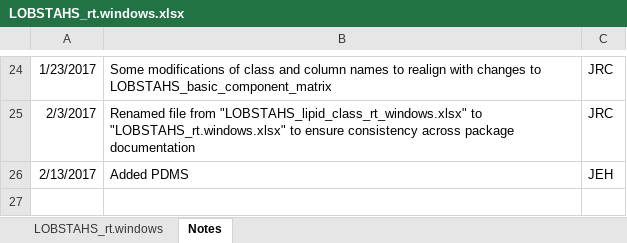
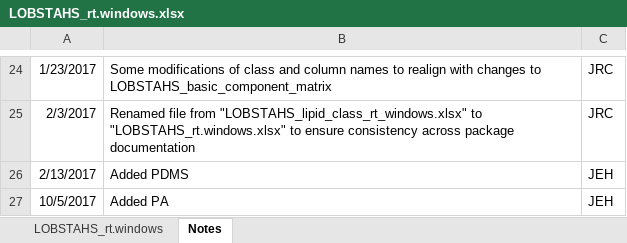
Before and after one commit to vanmooylipidomics/LOBSTAHS, an Excel workbook: inst/doc/xlsx/LOBSTAHS_rt.windows.xlsx, sheet Notes, drawn as a sheet; only a part is shown, gaps mark what is left out; values as stored, in another font and other column widths than the file's, no borders; the diff names each change by its address in the sheet, - before the commit and + after, or states it on an @@ line.

```diff
--- a/inst/doc/xlsx/LOBSTAHS_rt.windows.xlsx (sheet Notes)
+++ b/inst/doc/xlsx/LOBSTAHS_rt.windows.xlsx (sheet Notes)
+row 27: 10/5/2017 | Added PA | JEH
```
Also changed, not shown: sheet LOBSTAHS_rt.windows, inst/doc/xlsx/LOBSTAHS_adductHierarchies.xlsx, inst/doc/xlsx/LOBSTAHS_componentCompTable.xlsx, 7 other files.
